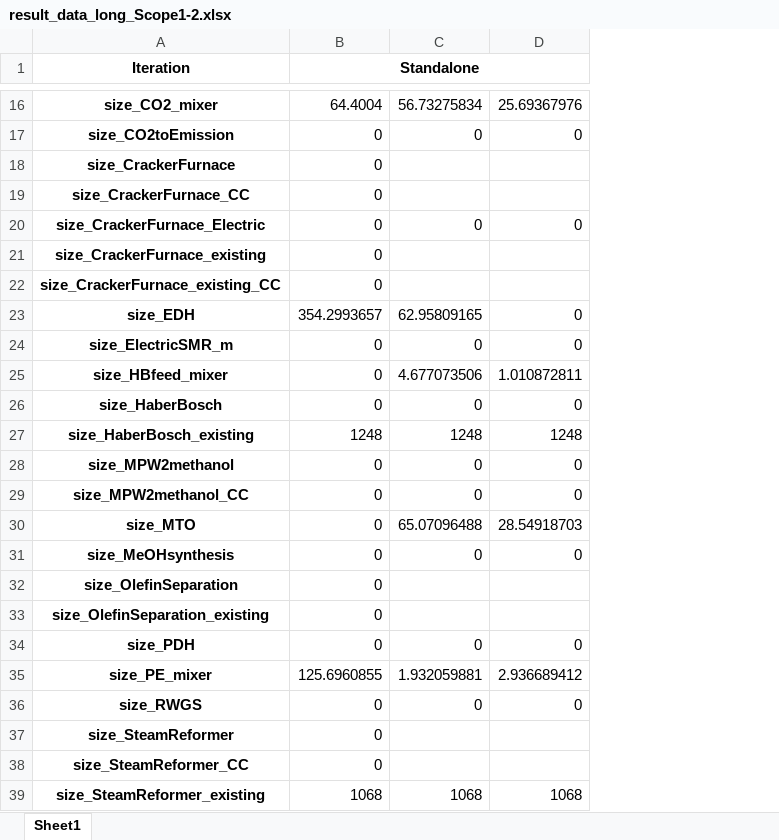
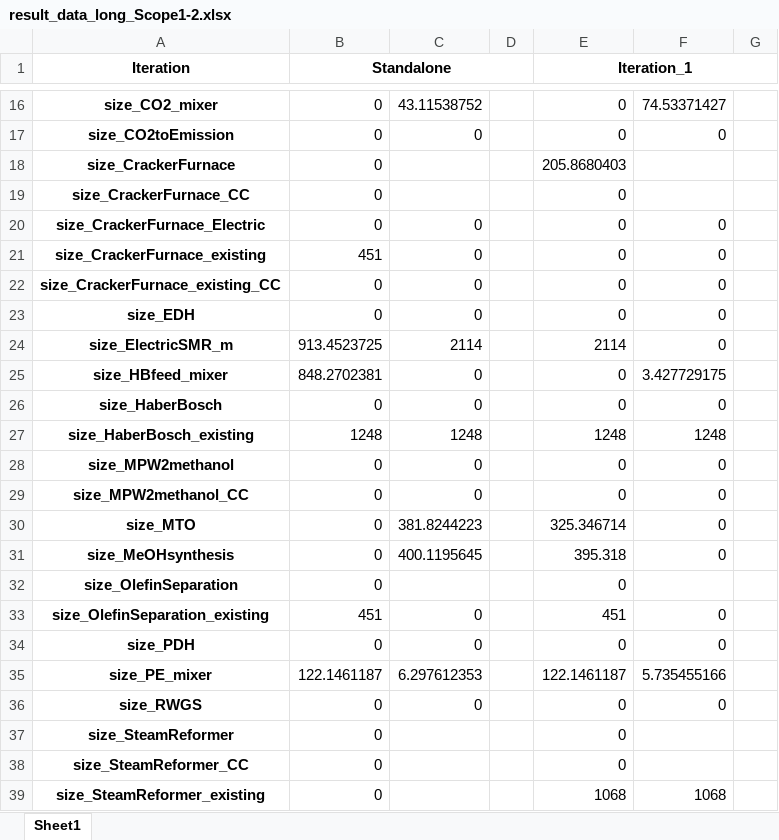
Before and after one commit to julia1071/AdOpT-NET0_ModelLink, an Excel workbook: Plotting/result_data_long_Scope1-2.xlsx, sheet Sheet1, drawn as a sheet; only a part is shown, gaps mark what is left out; values as stored, in another font and other column widths than the file's, no borders; removed rows and columns are numbered as before the commit, all else as after; the diff covers the shown part only; the diff names each change by its address in the sheet, - before the commit and + after, or states it on an @@ line.

```diff
--- a/Plotting/result_data_long_Scope1-2.xlsx (sheet Sheet1)
+++ b/Plotting/result_data_long_Scope1-2.xlsx (sheet Sheet1)
+column D, empty
+column F, rows 16-39: 74.53371427 | 0 |  |  | 0 | 0 | 0 | 0 | 0 | 3.427729175 | 0 | 1248 | 0 | 0 | 0 | 0 |  | 0 | 0 | 5.735455166 | 0 |  |  | 1068
+column G, empty
-B1:D1 merged
+B1:D1 merged
-E1: (empty)
+E1: Iteration_1
+E1:G1 merged
-B16 (Standalone): 64.4004
+B16 (Standalone): 0
-C16: 56.73275834
+C16: 43.11538752
-E16 (Iteration_1): 25.69367976
+E16 (Iteration_1): 0
-E18 (Iteration_1): (empty)
+E18 (Iteration_1): 205.8680403
-E19 (Iteration_1): (empty)
+E19 (Iteration_1): 0
-B21 (Standalone): 0
+B21 (Standalone): 451
-C21:C22: (empty)
+C21:C22: 0
-E21:E22 (Iteration_1): (empty)
+E21:E22 (Iteration_1): 0
-B23 (Standalone): 354.2993657
+B23 (Standalone): 0
-C23: 62.95809165
+C23: 0
-B24 (Standalone): 0
+B24 (Standalone): 913.4523725
-C24: 0
+C24: 2114
-E24 (Iteration_1): 0
+E24 (Iteration_1): 2114
-B25 (Standalone): 0
+B25 (Standalone): 848.2702381
-C25: 4.677073506
+C25: 0
-E25 (Iteration_1): 1.010872811
+E25 (Iteration_1): 0
-C30: 65.07096488
+C30: 381.8244223
-E30 (Iteration_1): 28.54918703
+E30 (Iteration_1): 325.346714
-C31: 0
+C31: 400.1195645
-E31 (Iteration_1): 0
+E31 (Iteration_1): 395.318
-E32 (Iteration_1): (empty)
+E32 (Iteration_1): 0
-B33 (Standalone): 0
+B33 (Standalone): 451
-C33: (empty)
+C33: 0
-E33 (Iteration_1): (empty)
+E33 (Iteration_1): 451
-B35 (Standalone): 125.6960855
+B35 (Standalone): 122.1461187
-C35: 1.932059881
+C35: 6.297612353
-E35 (Iteration_1): 2.936689412
+E35 (Iteration_1): 122.1461187
-E37:E38 (Iteration_1): (empty)
+E37:E38 (Iteration_1): 0
-B39 (Standalone): 1068
+B39 (Standalone): 0
-C39: 1068
+C39: (empty)
```
Also changed, not shown: 7 added rows, 8 removed rows and 83 edited cells elsewhere in this sheet, Plotting/production_shares_ammonia_Scope1-3.xlsx, Plotting/production_shares_olefins_Scope1-3.xlsx, 6 other files.
